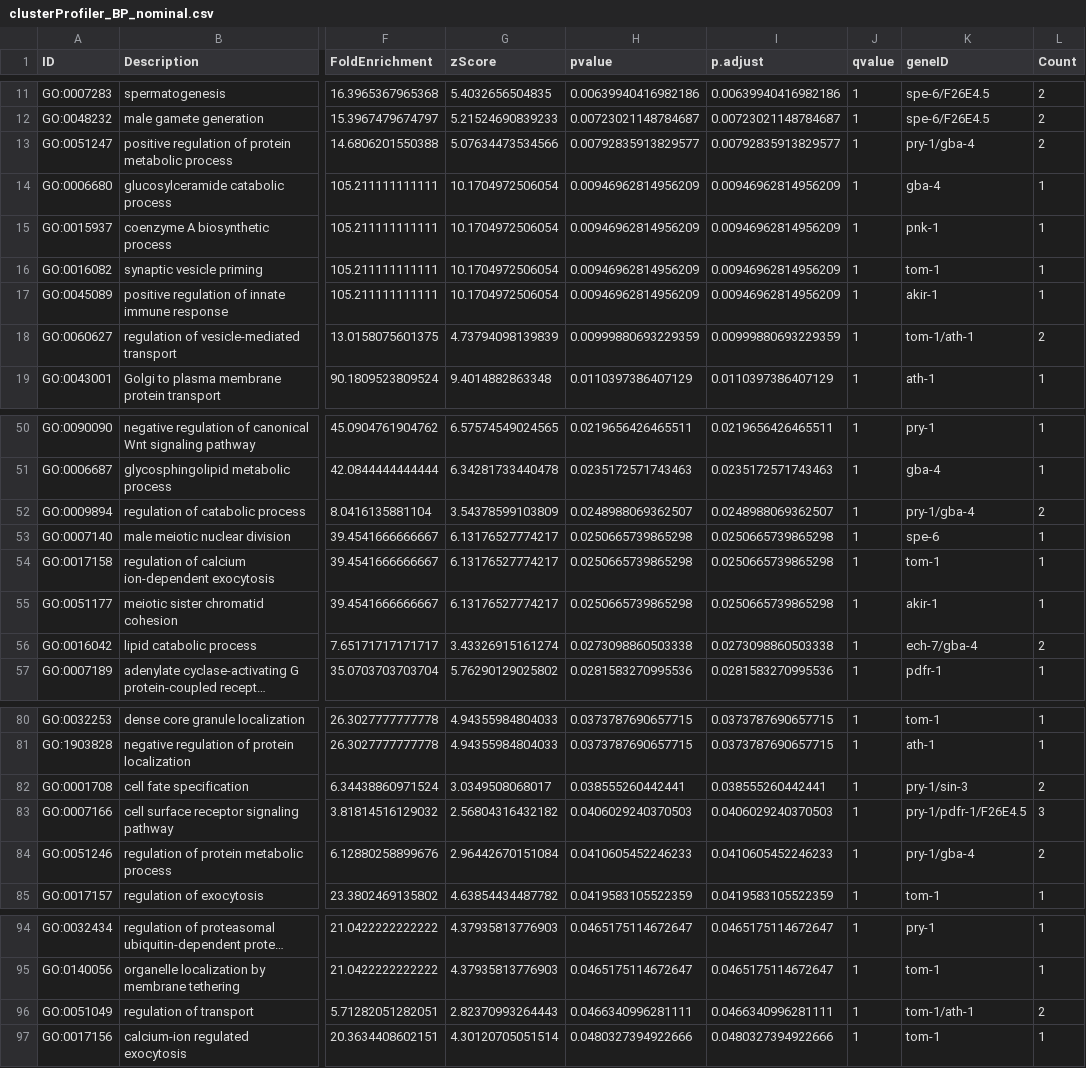
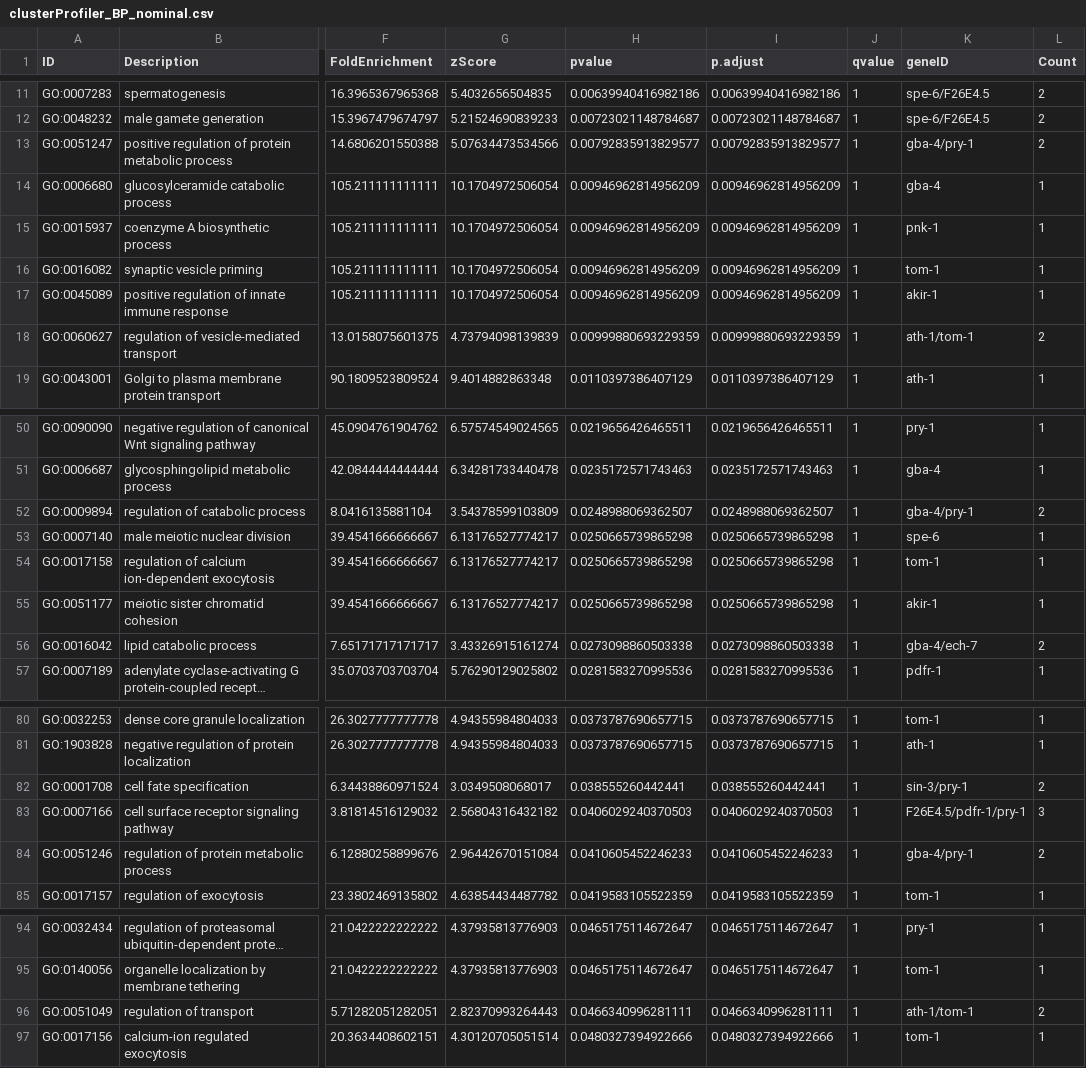
Before and after one commit to esnzgn/C.elegansGO, a CSV file: output_tables/clusterProfiler_BP_nominal.csv, drawn as a sheet; only a part is shown, gaps mark what is left out; long unchanged cells end in …; the diff covers the shown part only; the diff names each change by its address in the sheet, - before the commit and + after, or states it on an @@ line.

```diff
--- a/output_tables/clusterProfiler_BP_nominal.csv
+++ b/output_tables/clusterProfiler_BP_nominal.csv
-K13 (geneID): pry-1/gba-4
+K13 (geneID): gba-4/pry-1
-K18 (geneID): tom-1/ath-1
+K18 (geneID): ath-1/tom-1
-K52 (geneID): pry-1/gba-4
+K52 (geneID): gba-4/pry-1
-K56 (geneID): ech-7/gba-4
+K56 (geneID): gba-4/ech-7
-K82 (geneID): pry-1/sin-3
+K82 (geneID): sin-3/pry-1
-K83 (geneID): pry-1/pdfr-1/F26E4.5
+K83 (geneID): F26E4.5/pdfr-1/pry-1
-K84 (geneID): pry-1/gba-4
+K84 (geneID): gba-4/pry-1
-K96 (geneID): tom-1/ath-1
+K96 (geneID): ath-1/tom-1
```
Also changed, not shown: 12 edited cells elsewhere in this file, output_tables/clusterProfiler_CC_nominal.csv, output_tables/clusterProfiler_MF_nominal.csv, 3 other files.
